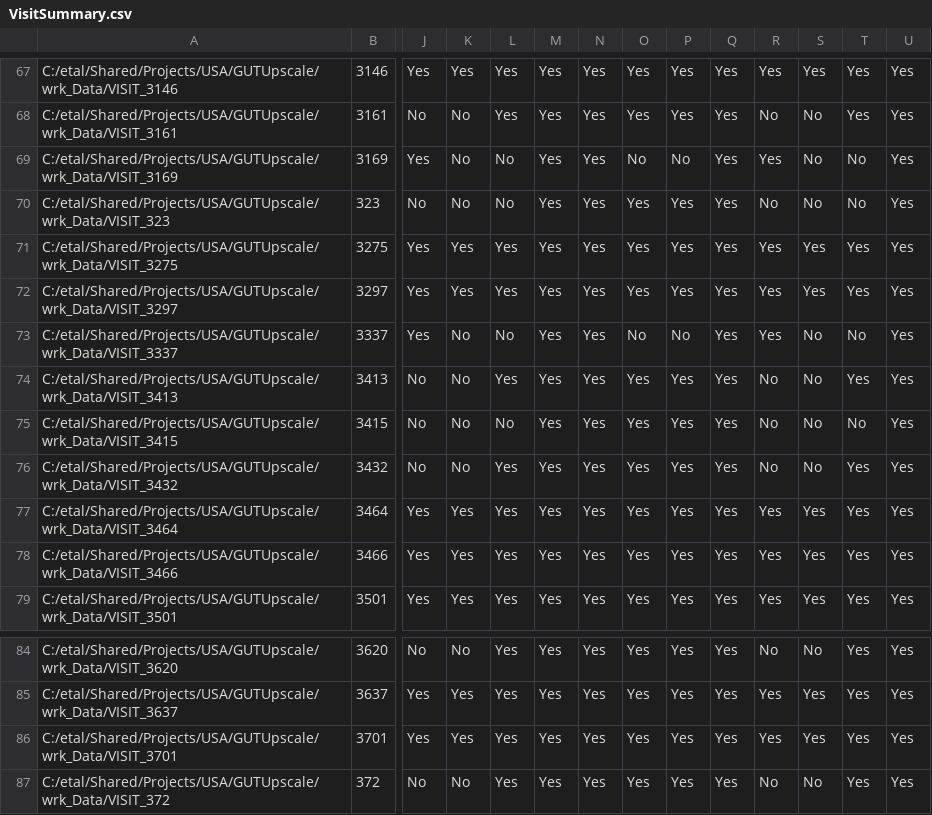
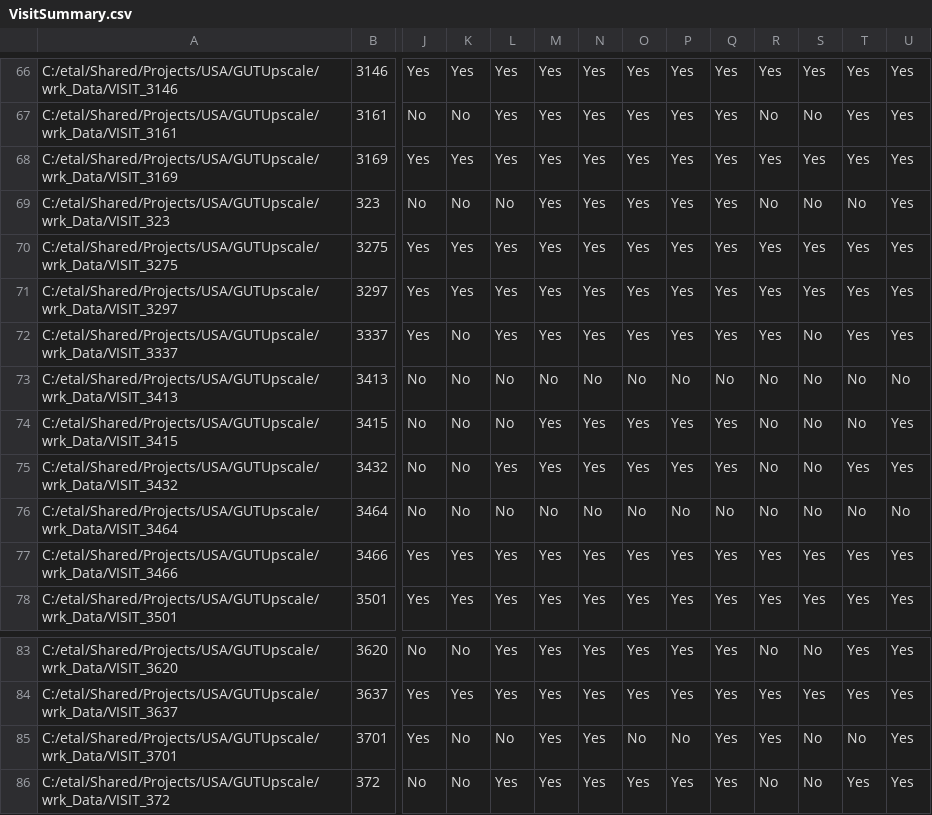
Before and after one commit to Riverscapes/GeomorphicUpscale, a CSV file: Database/Metrics/VisitSummary.csv, drawn as a sheet; only a part is shown, gaps mark what is left out; addresses are those after the commit; the diff covers the shown part only; the diff names each change by its address in the sheet, - before the commit and + after, or states it on an @@ line.

```diff
--- a/Database/Metrics/VisitSummary.csv
+++ b/Database/Metrics/VisitSummary.csv
-K68: No
+K68: Yes
-L68: No
+L68: Yes
-O68: No
+O68: Yes
-P68: No
+P68: Yes
-S68: No
+S68: Yes
-T68: No
+T68: Yes
-L72: No
+L72: Yes
-O72: No
+O72: Yes
-P72: No
+P72: Yes
-T72: No
+T72: Yes
-L73: Yes
+L73: No
-M73: Yes
+M73: No
-N73: Yes
+N73: No
-O73: Yes
+O73: No
-P73: Yes
+P73: No
-Q73: Yes
+Q73: No
-T73: Yes
+T73: No
-U73: Yes
+U73: No
-J76: Yes
+J76: No
-K76: Yes
+K76: No
-L76: Yes
+L76: No
-M76: Yes
+M76: No
-N76: Yes
+N76: No
-O76: Yes
+O76: No
-P76: Yes
+P76: No
-Q76: Yes
+Q76: No
-R76: Yes
+R76: No
-S76: Yes
+S76: No
-T76: Yes
+T76: No
-U76: Yes
+U76: No
-K85: Yes
+K85: No
-L85: Yes
+L85: No
-O85: Yes
+O85: No
-P85: Yes
+P85: No
-S85: Yes
+S85: No
-T85: Yes
+T85: No
```
Also changed, not shown: 2 removed rows and 53 edited cells elsewhere in this file, Database/Metrics/Site_Fish_Metrics.csv, Database/Metrics/Site_Fish_Metrics_byVisit.csv, 10 other files.
